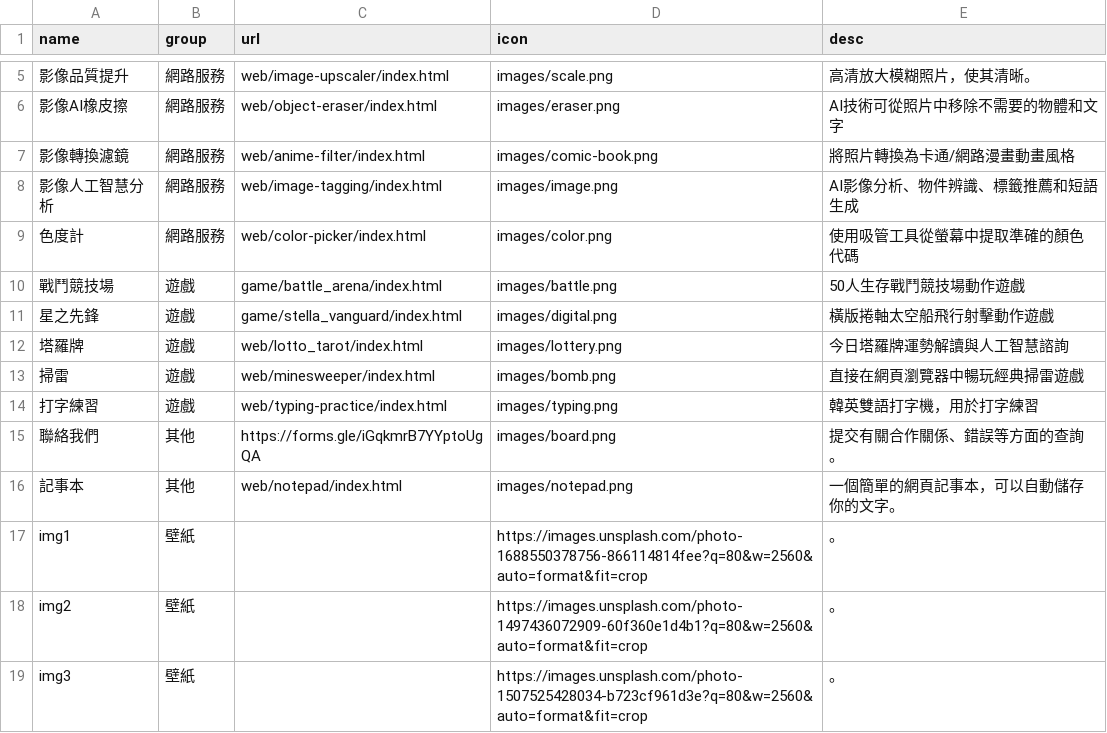
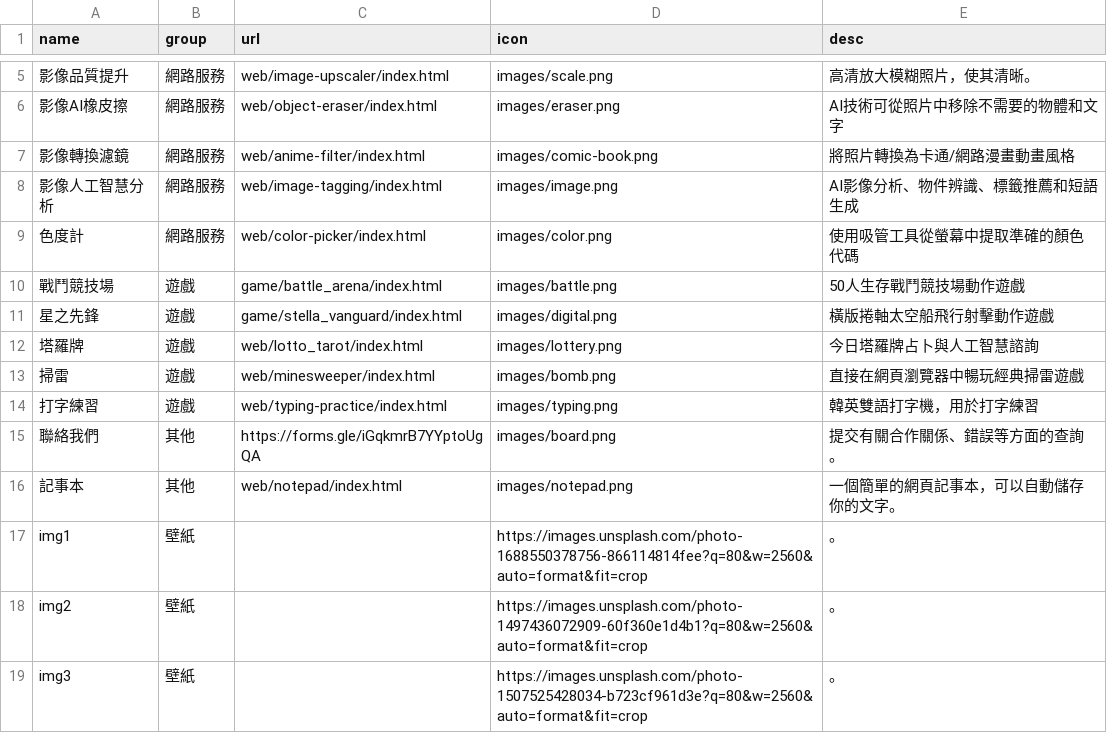
Before and after one commit to takionss/main, a CSV file: tools_zh-TW.csv, drawn as a sheet; only a part is shown, gaps mark what is left out; the diff names each change by its address in the sheet, - before the commit and + after, or states it on an @@ line.

```diff
--- a/tools_zh-TW.csv
+++ b/tools_zh-TW.csv
-E12 (desc): 今日塔羅牌運勢解讀與人工智慧諮詢
+E12 (desc): 今日塔羅牌占卜與人工智慧諮詢
```
Also changed, not shown: 2 other files.
